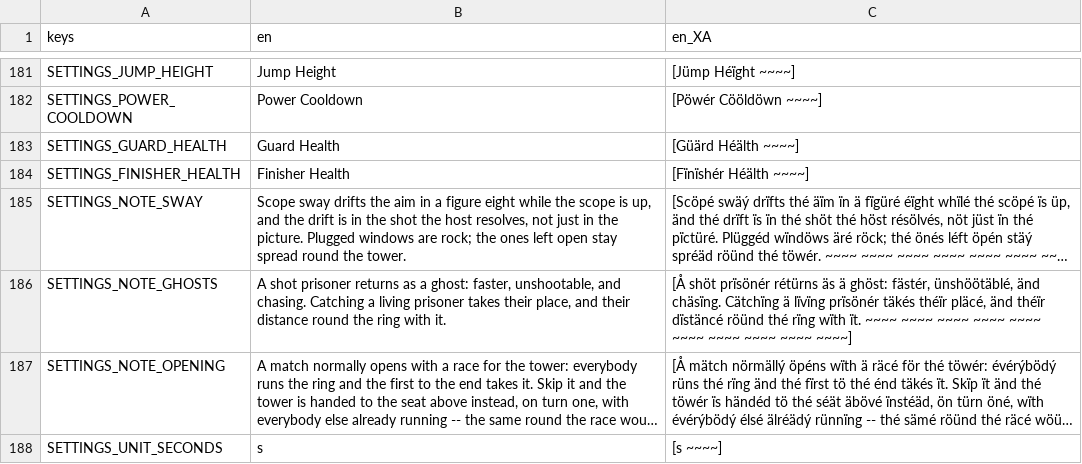
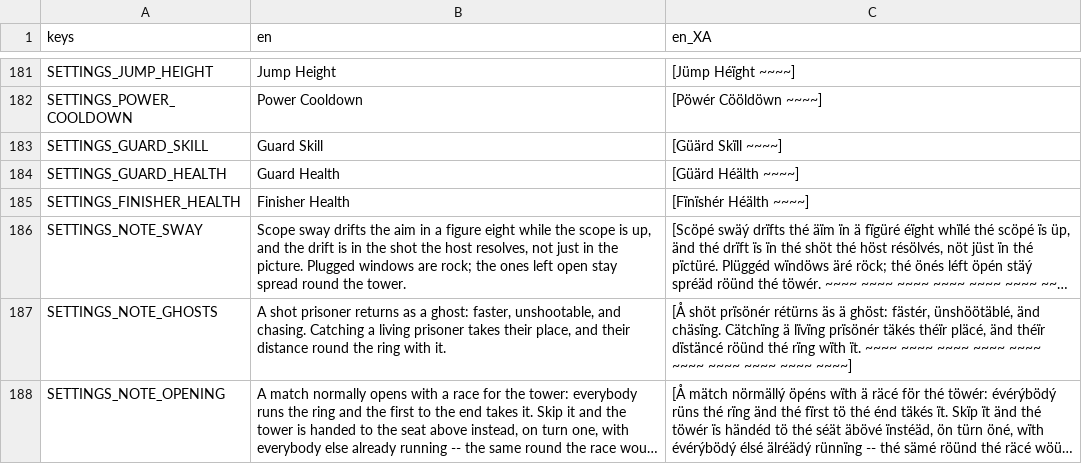
Before and after one commit to neotechnites/panopticon, a CSV file: assets/locale/strings.csv, drawn as a sheet; only a part is shown, gaps mark what is left out; the shorter side is filled out with more unchanged rows; long unchanged cells end in …; the diff names each change by its address in the sheet, - before the commit and + after, or states it on an @@ line.

```diff
--- a/assets/locale/strings.csv
+++ b/assets/locale/strings.csv
+row 183: SETTINGS_GUARD_SKILL | Guard Skill | [Güärd Skïll ~~~~]
```
Also changed, not shown: 17 other files.
